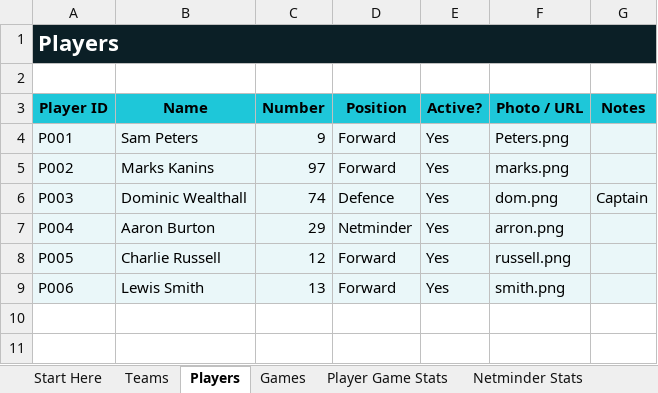
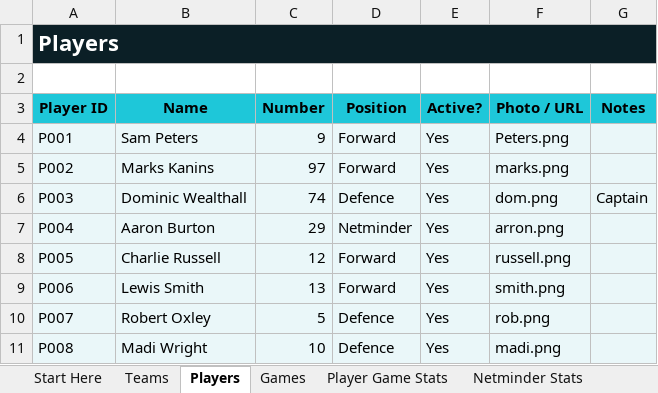
Before and after one commit to Howardmoon76/mk-thunder-stats-v2, an Excel workbook: MK_Thunder_Stats_Master.xlsx, sheet Players, drawn as a sheet; values as stored, in another font and other column widths than the file's, no borders; the diff names each change by its address in the sheet, - before the commit and + after, or states it on an @@ line.

```diff
--- a/MK_Thunder_Stats_Master.xlsx (sheet Players)
+++ b/MK_Thunder_Stats_Master.xlsx (sheet Players)
+row 10: P007 | Robert Oxley | 5 | Defence | Yes | rob.png
+row 11: P008 | Madi Wright | 10 | Defence | Yes | madi.png
```
Also changed, not shown: sheet Dashboard, 2 other files.
